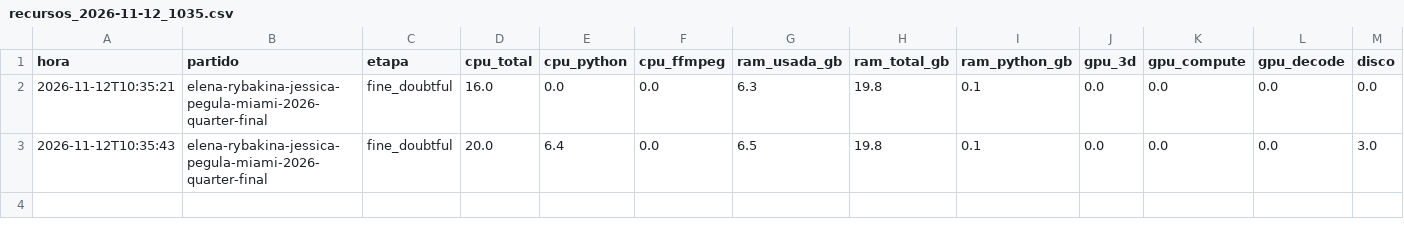
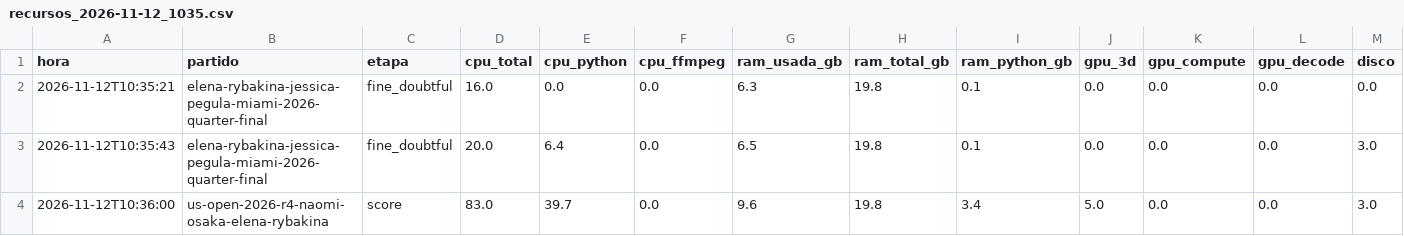
Before and after one commit to estebancobo-dot/tennis-biomechanics, a CSV file: recursos/recursos_2026-11-12_1035.csv, drawn as a sheet; only a part is shown; rows hold the shown columns only; the diff names each change by its address in the sheet, - before the commit and + after, or states it on an @@ line.

```diff
--- a/recursos/recursos_2026-11-12_1035.csv
+++ b/recursos/recursos_2026-11-12_1035.csv
+row 4: 2026-11-12T10:36:00 | us-open-2026-r4-naomi-osaka-elena-rybakina | score | 83.0 | 39.7 | 0.0 | 9.6 | 19.8 | 3.4 | 5.0 | 0.0 | 0.0 | 3.0
```
Also changed, not shown: 7 other files.
